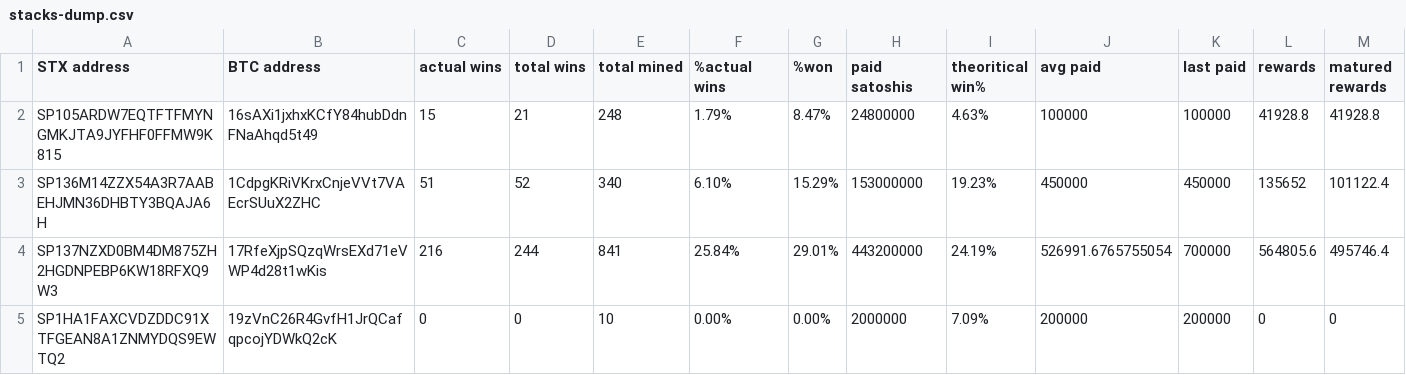
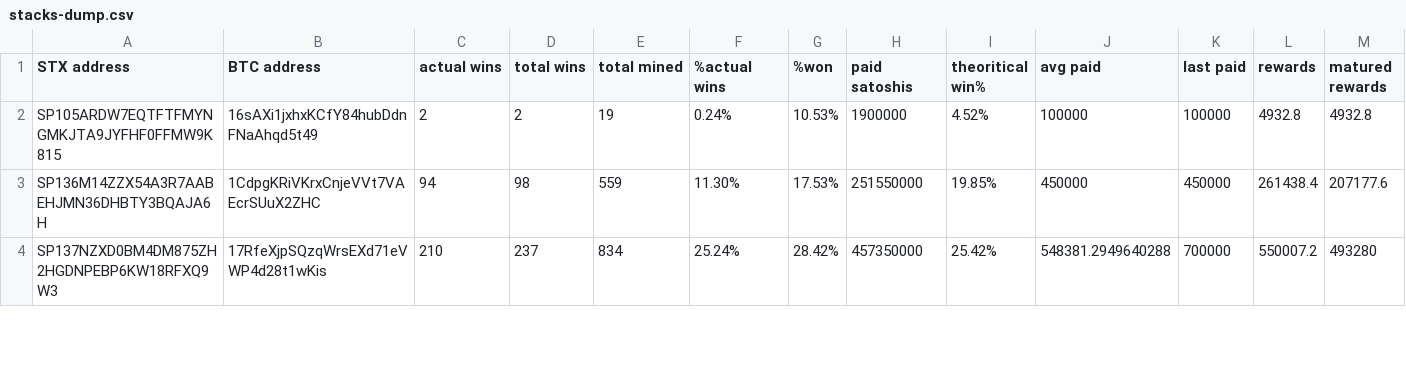
Before and after one commit to friedger/pub-stacks-dump, a CSV file: stacks-dump.csv, drawn as a sheet; only a part is shown; the diff covers the shown part only.

```diff
--- a/stacks-dump.csv
+++ b/stacks-dump.csv
@@ -1,5 +1,4 @@
 STX address,BTC address,actual wins,total wins,total mined,%actual wins,%won,paid satoshis,theoritical win%,avg paid,last paid,rewards,matured rewards
-SP105ARDW7EQTFTFMYNGMKJTA9JYFHF0FFMW9K815,16sAXi1jxhxKCfY84hubDdnFNaAhqd5t49,15,21,248,1.79%,8.47%,24800000,4.63%,100000,100000,41928.8,41928.8
-SP136M14ZZX54A3R7AABEHJMN36DHBTY3BQAJA6H,1CdpgKRiVKrxCnjeVVt7VAEcrSUuX2ZHC,51,52,340,6.10%,15.29%,153000000,19.23%,450000,450000,135652,101122.4
-SP137NZXD0BM4DM875ZH2HGDNPEBP6KW18RFXQ9W3,17RfeXjpSQzqWrsEXd71eVWP4d28t1wKis,216,244,841,25.84%,29.01%,443200000,24.19%,526991.6765755054,700000,564805.6,495746.4
-SP1HA1FAXCVDZDDC91XTFGEAN8A1ZNMYDQS9EWTQ2,19zVnC26R4GvfH1JrQCafqpcojYDWkQ2cK,0,0,10,0.00%,0.00%,2000000,7.09%,200000,200000,0,0
+SP105ARDW7EQTFTFMYNGMKJTA9JYFHF0FFMW9K815,16sAXi1jxhxKCfY84hubDdnFNaAhqd5t49,2,2,19,0.24%,10.53%,1900000,4.52%,100000,100000,4932.8,4932.8
+SP136M14ZZX54A3R7AABEHJMN36DHBTY3BQAJA6H,1CdpgKRiVKrxCnjeVVt7VAEcrSUuX2ZHC,94,98,559,11.30%,17.53%,251550000,19.85%,450000,450000,261438.4,207177.6
+SP137NZXD0BM4DM875ZH2HGDNPEBP6KW18RFXQ9W3,17RfeXjpSQzqWrsEXd71eVWP4d28t1wKis,210,237,834,25.24%,28.42%,457350000,25.42%,548381.2949640288,700000,550007.2,493280
```
Also changed, not shown: 2 removed rows and 48 edited cells elsewhere in this file, 4 other files.
